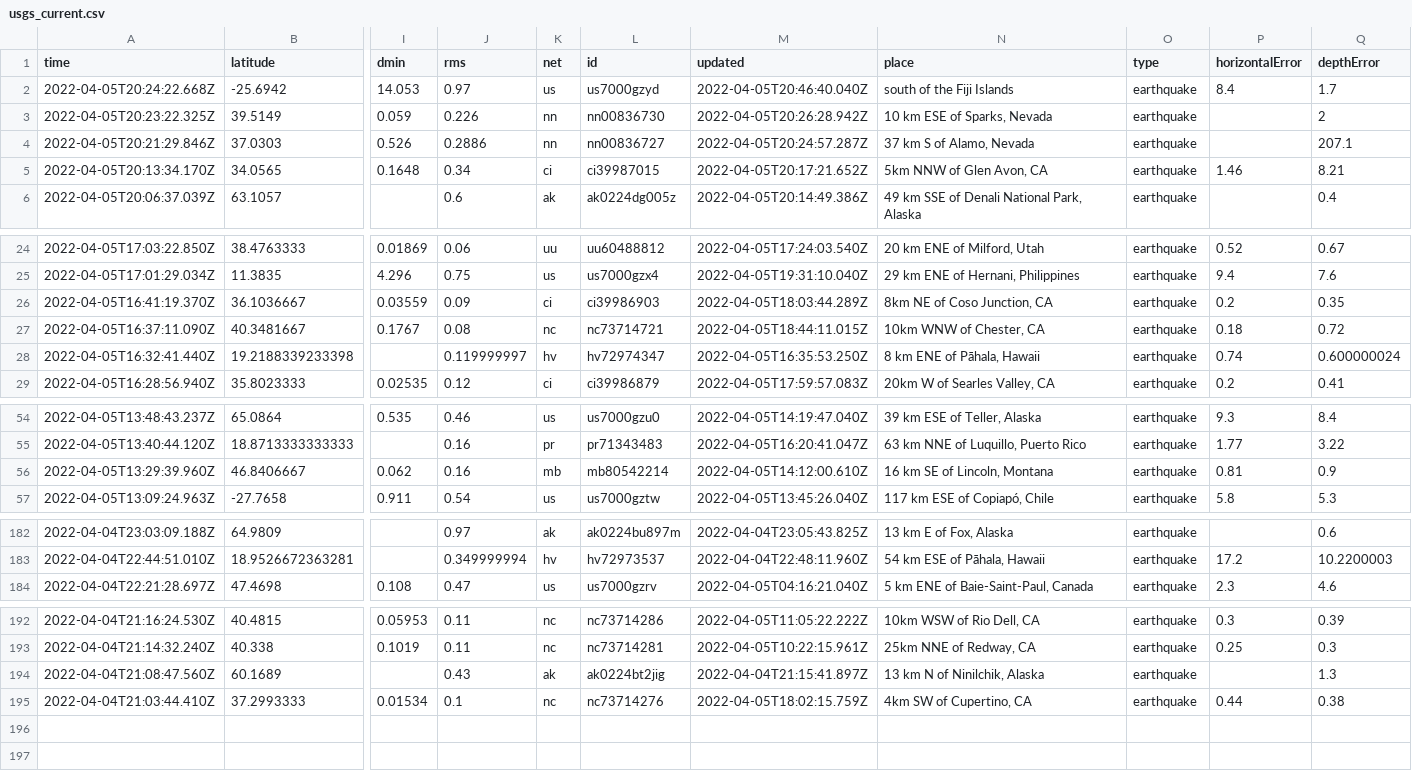
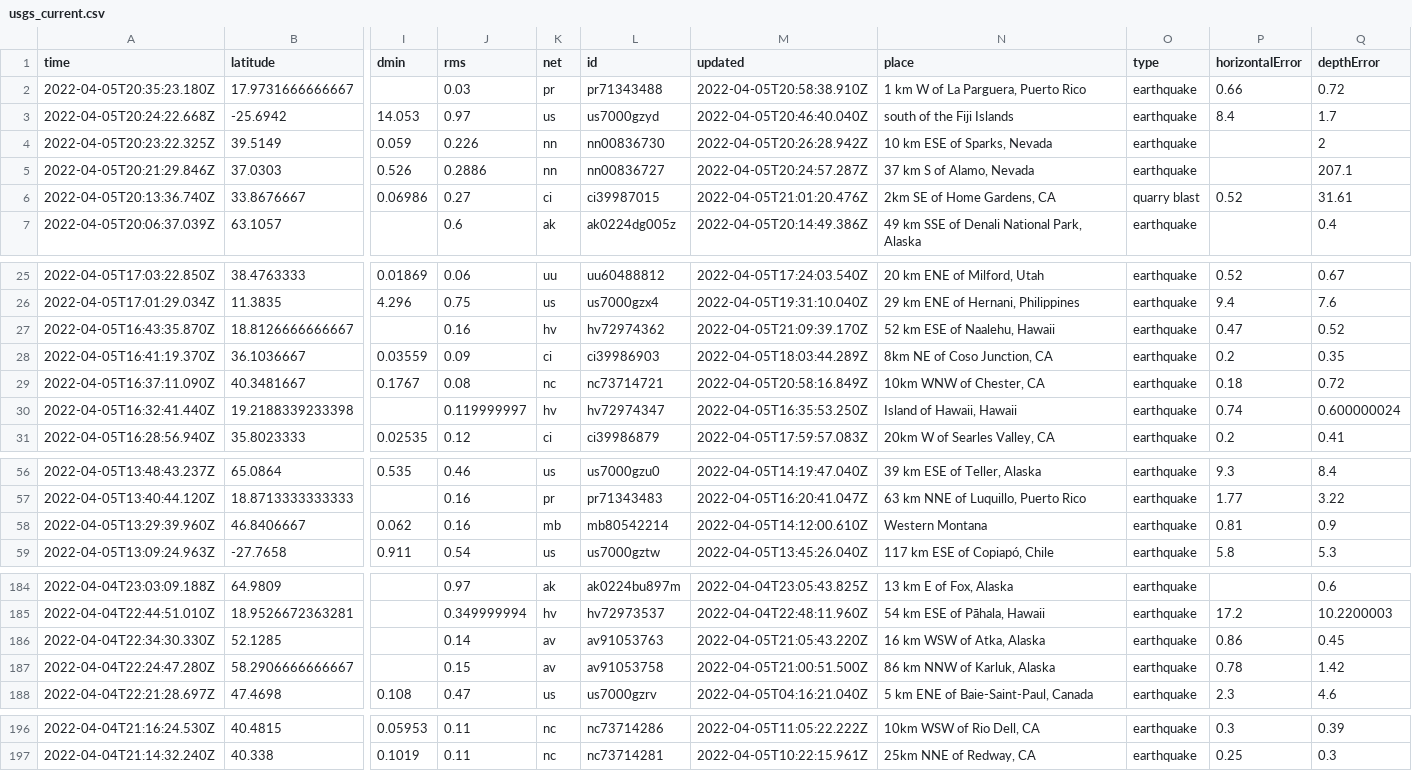
Before and after one commit to invisibae/nicar22-github-actions, a CSV file: usgs_current.csv, drawn as a sheet; only a part is shown, gaps mark what is left out; removed rows and columns are numbered as before the commit, all else as after; rows hold the shown columns only; the diff covers the shown part only; the diff names each change by its address in the sheet, - before the commit and + after, or states it on an @@ line.

```diff
--- a/usgs_current.csv
+++ b/usgs_current.csv
+row 2: 2022-04-05T20:35:23.180Z | 17.9731666666667 |  | 0.03 | pr | pr71343488 | 2022-04-05T20:58:38.910Z | 1 km W of La Parguera, Puerto Rico | earthquake | 0.66 | 0.72
-row 5: 2022-04-05T20:13:34.170Z | 34.0565 | 0.1648 | 0.34 | ci | ci39987015 | 2022-04-05T20:17:21.652Z | 5km NNW of Glen Avon, CA | earthquake | 1.46 | 8.21
+row 6: 2022-04-05T20:13:36.740Z | 33.8676667 | 0.06986 | 0.27 | ci | ci39987015 | 2022-04-05T21:01:20.476Z | 2km SE of Home Gardens, CA | quarry blast | 0.52 | 31.61
+row 27: 2022-04-05T16:43:35.870Z | 18.8126666666667 |  | 0.16 | hv | hv72974362 | 2022-04-05T21:09:39.170Z | 52 km ESE of Naalehu, Hawaii | earthquake | 0.47 | 0.52
-M29 (updated): 2022-04-05T18:44:11.015Z
+M29 (updated): 2022-04-05T20:58:16.849Z
-N30 (place): 8 km ENE of Pāhala, Hawaii
+N30 (place): Island of Hawaii, Hawaii
-N58 (place): 16 km SE of Lincoln, Montana
+N58 (place): Western Montana
+row 186: 2022-04-04T22:34:30.330Z | 52.1285 |  | 0.14 | av | av91053763 | 2022-04-05T21:05:43.220Z | 16 km WSW of Atka, Alaska | earthquake | 0.86 | 0.45
+row 187: 2022-04-04T22:24:47.280Z | 58.2906666666667 |  | 0.15 | av | av91053758 | 2022-04-05T21:00:51.500Z | 86 km NNW of Karluk, Alaska | earthquake | 0.78 | 1.42
-row 194: 2022-04-04T21:08:47.560Z | 60.1689 |  | 0.43 | ak | ak0224bt2jig | 2022-04-04T21:15:41.897Z | 13 km N of Ninilchik, Alaska | earthquake |  | 1.3
-row 195: 2022-04-04T21:03:44.410Z | 37.2993333 | 0.01534 | 0.1 | nc | nc73714276 | 2022-04-05T18:02:15.759Z | 4km SW of Cupertino, CA | earthquake | 0.44 | 0.38
```
Also changed, not shown: 2 edited cells elsewhere in this file, 1 other file.
